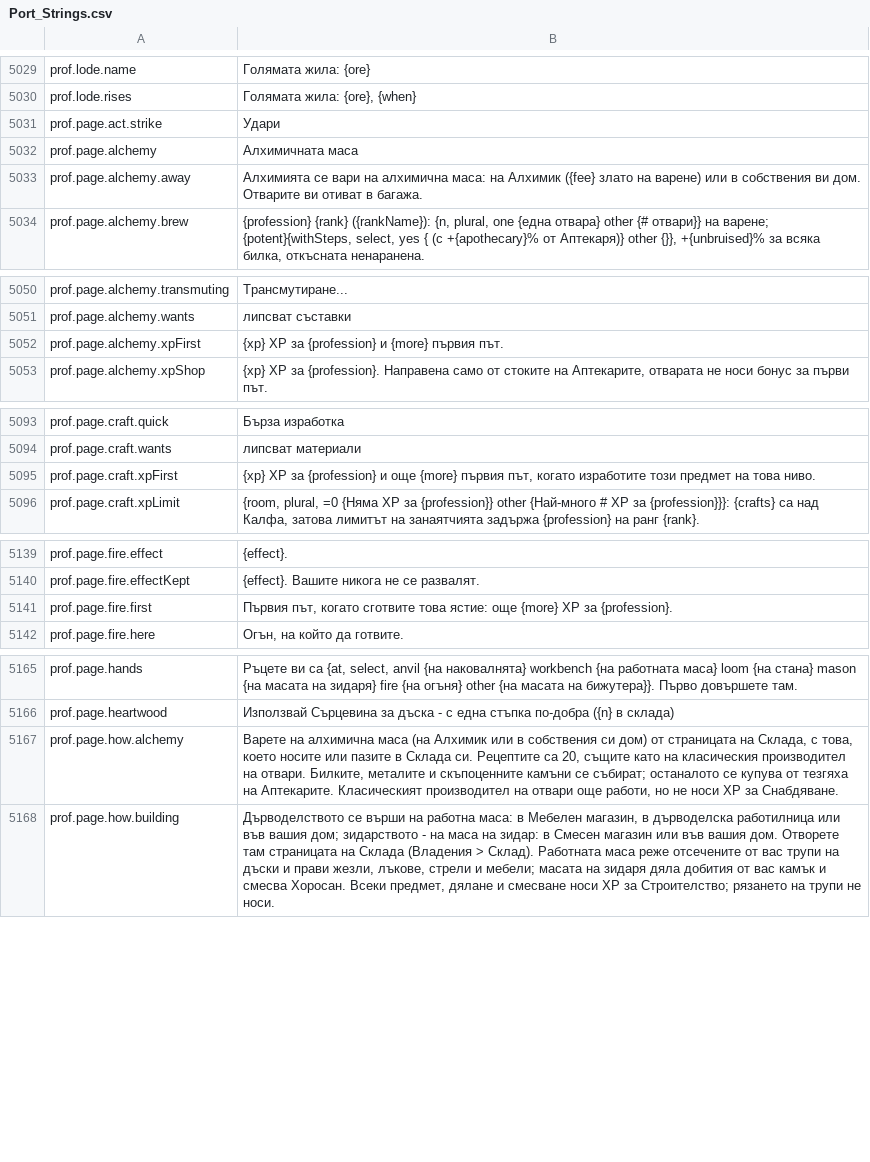
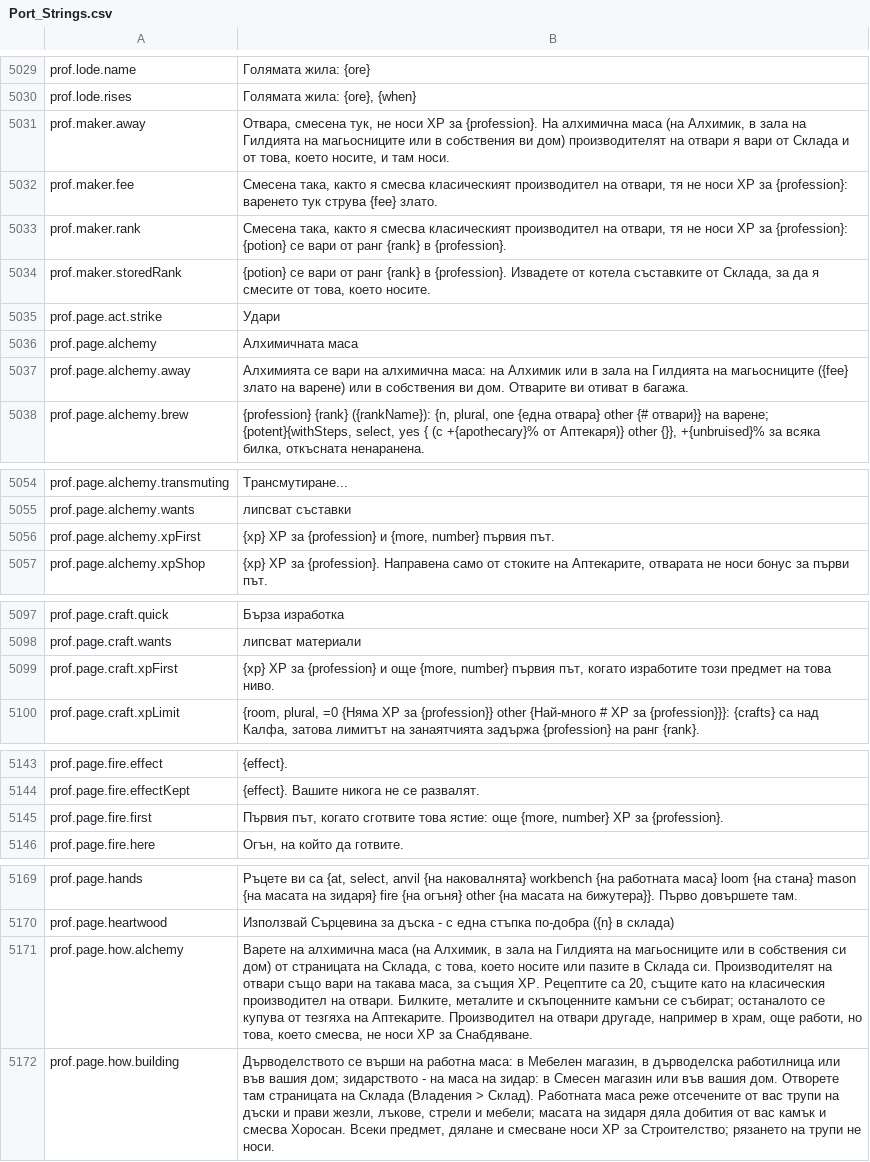
Before and after one commit to Hazerre/daggerfall-js-source, a CSV file: locales/bg/Port_Strings.csv, drawn as a sheet; only a part is shown, gaps mark what is left out; the diff covers the shown part only.

```diff
--- a/locales/bg/Port_Strings.csv
+++ b/locales/bg/Port_Strings.csv
@@ -5032,5 +5032,9 @@ prof.lode.name,"Голямата жила: {ore}"
 prof.lode.rises,"Голямата жила: {ore}, {when}"
+prof.maker.away,"Отвара, смесена тук, не носи XP за {profession}. На алхимична маса (на Алхимик, в зала на Гилдията на магьосниците или в собствения ви дом) производителят на отвари я вари от Склада и от това, което носите, и там носи."
+prof.maker.fee,"Смесена така, както я смесва класическият производител на отвари, тя не носи XP за {profession}: варенето тук струва {fee} злато."
+prof.maker.rank,"Смесена така, както я смесва класическият производител на отвари, тя не носи XP за {profession}: {potion} се вари от ранг {rank} в {profession}."
+prof.maker.storedRank,"{potion} се вари от ранг {rank} в {profession}. Извадете от котела съставките от Склада, за да я смесите от това, което носите."
 prof.page.act.strike,"Удари"
 prof.page.alchemy,"Алхимичната маса"
-prof.page.alchemy.away,"Алхимията се вари на алхимична маса: на Алхимик ({fee} злато на варене) или в собствения ви дом. Отварите ви отиват в багажа."
+prof.page.alchemy.away,"Алхимията се вари на алхимична маса: на Алхимик или в зала на Гилдията на магьосниците ({fee} злато на варене) или в собствения ви дом. Отварите ви отиват в багажа."
 prof.page.alchemy.brew,"{profession} {rank} ({rankName}): {n, plural, one {една отвара} other {# отвари}} на варене; {potent}{withSteps, select, yes { (с +{apothecary}% от Аптекаря)} other {}}, +{unbruised}% за всяка билка, откъсната ненаранена."
@@ -5053,3 +5057,3 @@ prof.page.alchemy.transmuting,"Трансмутиране..."
 prof.page.alchemy.wants,"липсват съставки"
-prof.page.alchemy.xpFirst,"{xp} XP за {profession} и {more} първия път."
+prof.page.alchemy.xpFirst,"{xp} XP за {profession} и {more, number} първия път."
 prof.page.alchemy.xpShop,"{xp} XP за {profession}. Направена само от стоките на Аптекарите, отварата не носи бонус за първи път."
@@ -5096,3 +5100,3 @@ prof.page.craft.quick,"Бърза изработка"
 prof.page.craft.wants,"липсват материали"
-prof.page.craft.xpFirst,"{xp} XP за {profession} и още {more} първия път, когато изработите този предмет на това ниво."
+prof.page.craft.xpFirst,"{xp} XP за {profession} и още {more, number} първия път, когато изработите този предмет на това ниво."
 prof.page.craft.xpLimit,"{room, plural, =0 {Няма XP за {profession}} other {Най-много # XP за {profession}}}: {crafts} са над Калфа, затова лимитът на занаятчията задържа {profession} на ранг {rank}."
@@ -5142,3 +5146,3 @@ prof.page.fire.effect,"{effect}."
 prof.page.fire.effectKept,"{effect}. Вашите никога не се развалят."
-prof.page.fire.first,"Първия път, когато сготвите това ястие: още {more} XP за {profession}."
+prof.page.fire.first,"Първия път, когато сготвите това ястие: още {more, number} XP за {profession}."
 prof.page.fire.here,"Огън, на който да готвите."
@@ -5168,3 +5172,3 @@ prof.page.hands,"Ръцете ви са {at, select, anvil {на наковал
 prof.page.heartwood,"Използвай Сърцевина за дъска - с една стъпка по-добра ({n} в склада)"
-prof.page.how.alchemy,"Варете на алхимична маса (на Алхимик или в собствения си дом) от страницата на Склада, с това, което носите или пазите в Склада си. Рецептите са 20, същите като на класическия производител на отвари. Билките, металите и скъпоценните камъни се събират; останалото се купува от тезгяха на Аптекарите. Класическият производител на отвари още работи, но не носи XP за Снабдяване."
+prof.page.how.alchemy,"Варете на алхимична маса (на Алхимик, в зала на Гилдията на магьосниците или в собствения си дом) от страницата на Склада, с това, което носите или пазите в Склада си. Производителят на отвари също вари на такава маса, за същия XP. Рецептите са 20, същите като на класическия производител на отвари. Билките, металите и скъпоценните камъни се събират; останалото се купува от тезгяха на Аптекарите. Производител на отвари другаде, например в храм, още работи, но това, което смесва, не носи XP за Снабдяване."
 prof.page.how.building,"Дърводелството се върши на работна маса: в Мебелен магазин, в дърводелска работилница или във вашия дом; зидарството - на маса на зидар: в Смесен магазин или във вашия дом. Отворете там страницата на Склада (Владения > Склад). Работната маса реже отсечените от вас трупи на дъски и прави жезли, лъкове, стрели и мебели; масата на зидаря дяла добития от вас камък и смесва Хоросан. Всеки предмет, дялане и смесване носи XP за Строителство; рязането на трупи не носи."
```
Also changed, not shown: 2 edited cells elsewhere in this file, locales/fr/Port_Strings.csv, locales/ja/Port_Strings.csv, 47 other files.
